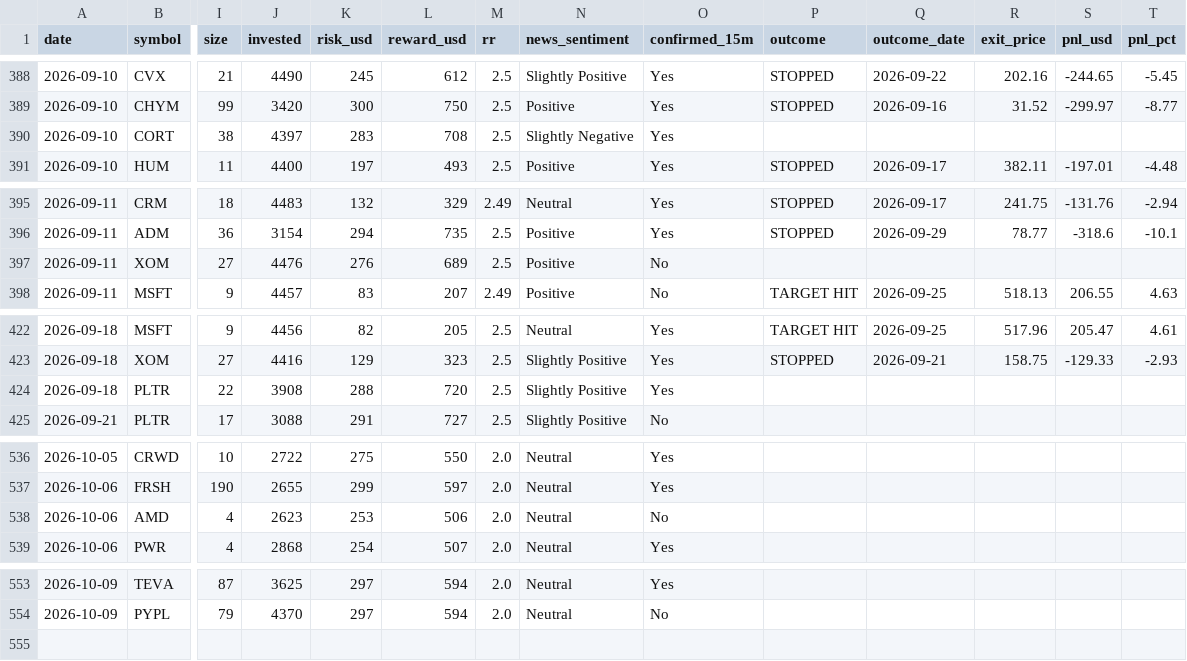
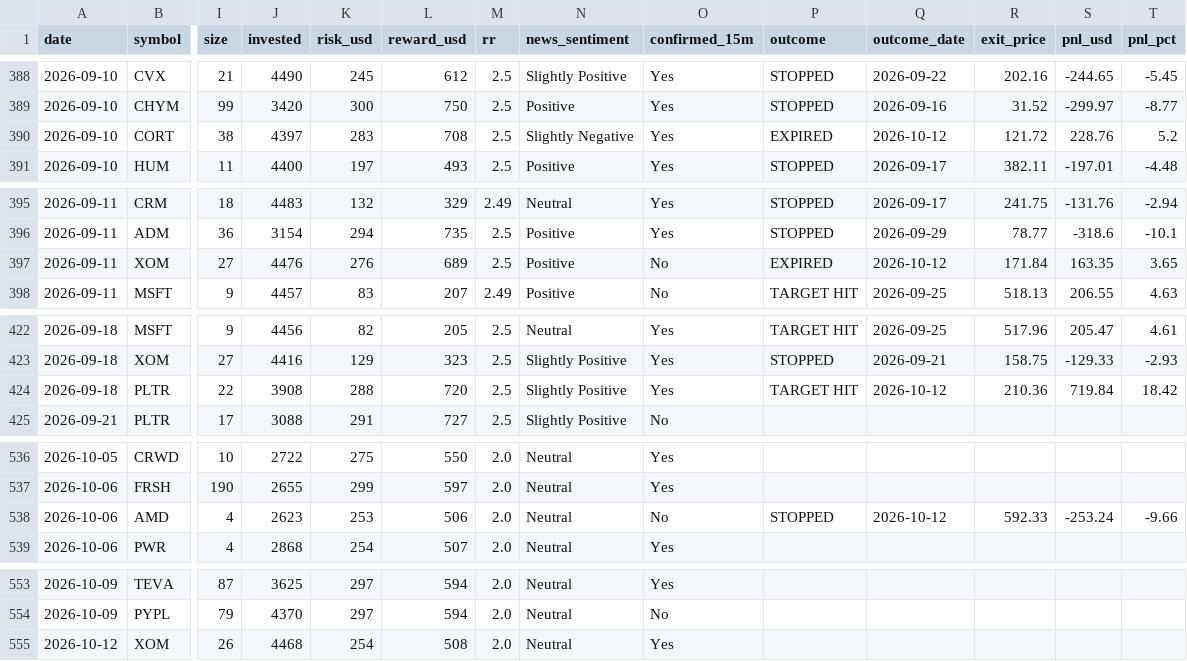
Before and after one commit to prabha-v2/swing-trading-agent-us, a CSV file: trade_log.csv, drawn as a sheet; only a part is shown, gaps mark what is left out; rows hold the shown columns only; the diff names each change by its address in the sheet, - before the commit and + after, or states it on an @@ line.

```diff
--- a/trade_log.csv
+++ b/trade_log.csv
-P390 (outcome): (empty)
+P390 (outcome): EXPIRED
-Q390 (outcome_date): (empty)
+Q390 (outcome_date): 2026-10-12
-R390 (exit_price): (empty)
+R390 (exit_price): 121.72
-S390 (pnl_usd): (empty)
+S390 (pnl_usd): 228.76
-T390 (pnl_pct): (empty)
+T390 (pnl_pct): 5.2
-P397 (outcome): (empty)
+P397 (outcome): EXPIRED
-Q397 (outcome_date): (empty)
+Q397 (outcome_date): 2026-10-12
-R397 (exit_price): (empty)
+R397 (exit_price): 171.84
-S397 (pnl_usd): (empty)
+S397 (pnl_usd): 163.35
-T397 (pnl_pct): (empty)
+T397 (pnl_pct): 3.65
-P424 (outcome): (empty)
+P424 (outcome): TARGET HIT
-Q424 (outcome_date): (empty)
+Q424 (outcome_date): 2026-10-12
-R424 (exit_price): (empty)
+R424 (exit_price): 210.36
-S424 (pnl_usd): (empty)
+S424 (pnl_usd): 719.84
-T424 (pnl_pct): (empty)
+T424 (pnl_pct): 18.42
-P538 (outcome): (empty)
+P538 (outcome): STOPPED
-Q538 (outcome_date): (empty)
+Q538 (outcome_date): 2026-10-12
-R538 (exit_price): (empty)
+R538 (exit_price): 592.33
-S538 (pnl_usd): (empty)
+S538 (pnl_usd): -253.24
-T538 (pnl_pct): (empty)
+T538 (pnl_pct): -9.66
+row 555: 2026-10-12 | XOM | 26 | 4468 | 254 | 508 | 2.0 | Neutral | Yes
```
